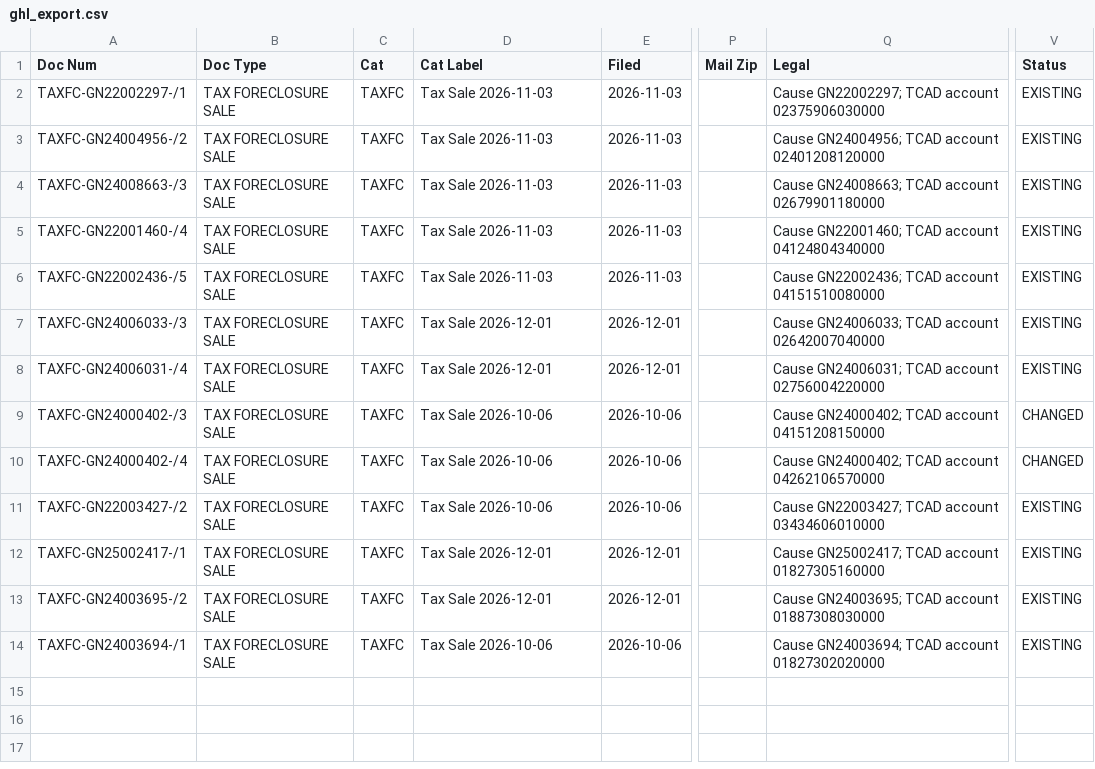
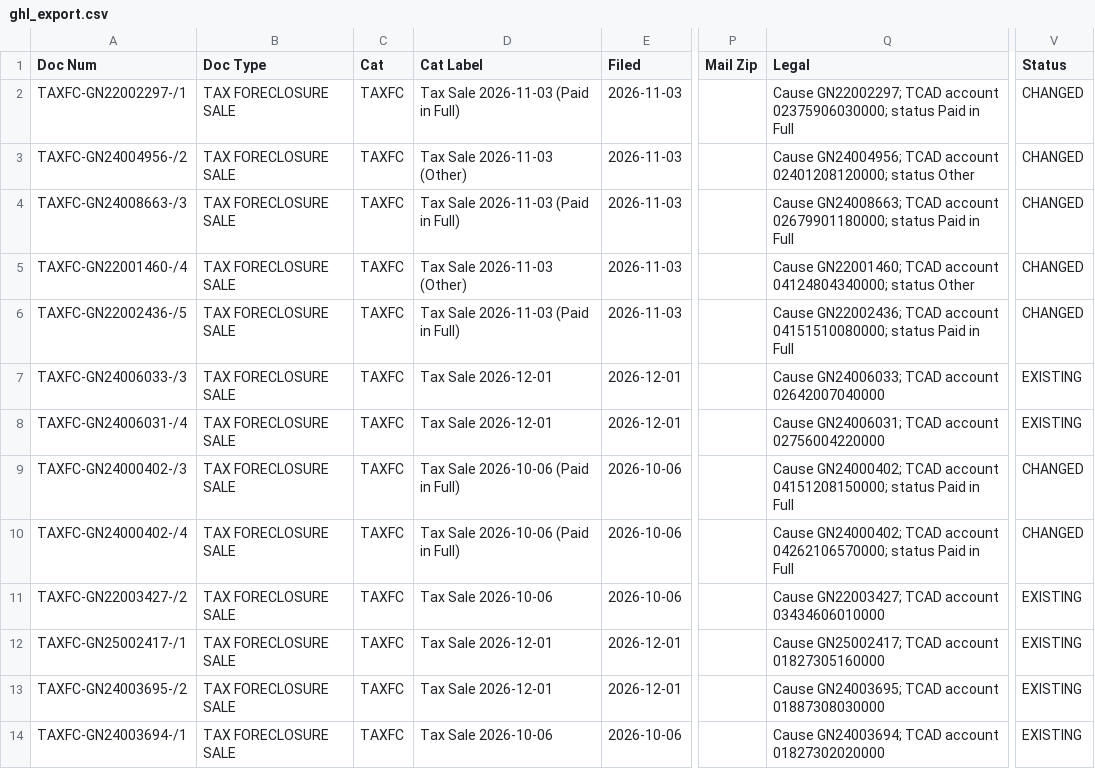
Before and after one commit to Sellmyhousefast247/Travis-leads, a CSV file: data/ghl_export.csv, drawn as a sheet; only a part is shown, gaps mark what is left out; the diff names each change by its address in the sheet, - before the commit and + after, or states it on an @@ line.

```diff
--- a/data/ghl_export.csv
+++ b/data/ghl_export.csv
-D2 (Cat Label): Tax Sale 2026-11-03
+D2 (Cat Label): Tax Sale 2026-11-03 (Paid in Full)
-Q2 (Legal): …TCAD account 02375906030000
+Q2 (Legal): …TCAD account 02375906030000; status Paid in Full
-V2:V6 (Status): EXISTING
+V2:V6 (Status): CHANGED
-D3 (Cat Label): Tax Sale 2026-11-03
+D3 (Cat Label): Tax Sale 2026-11-03 (Other)
-Q3 (Legal): …TCAD account 02401208120000
+Q3 (Legal): …TCAD account 02401208120000; status Other
-D4 (Cat Label): Tax Sale 2026-11-03
+D4 (Cat Label): Tax Sale 2026-11-03 (Paid in Full)
-Q4 (Legal): …TCAD account 02679901180000
+Q4 (Legal): …TCAD account 02679901180000; status Paid in Full
-D5 (Cat Label): Tax Sale 2026-11-03
+D5 (Cat Label): Tax Sale 2026-11-03 (Other)
-Q5 (Legal): …TCAD account 04124804340000
+Q5 (Legal): …TCAD account 04124804340000; status Other
-D6 (Cat Label): Tax Sale 2026-11-03
+D6 (Cat Label): Tax Sale 2026-11-03 (Paid in Full)
-Q6 (Legal): …TCAD account 04151510080000
+Q6 (Legal): …TCAD account 04151510080000; status Paid in Full
-D9:D10 (Cat Label): Tax Sale 2026-10-06
+D9:D10 (Cat Label): Tax Sale 2026-10-06 (Paid in Full)
-Q9 (Legal): …TCAD account 04151208150000
+Q9 (Legal): …TCAD account 04151208150000; status Paid in Full
-Q10 (Legal): …TCAD account 04262106570000
+Q10 (Legal): …TCAD account 04262106570000; status Paid in Full
```
Also changed, not shown: 3 other files.
